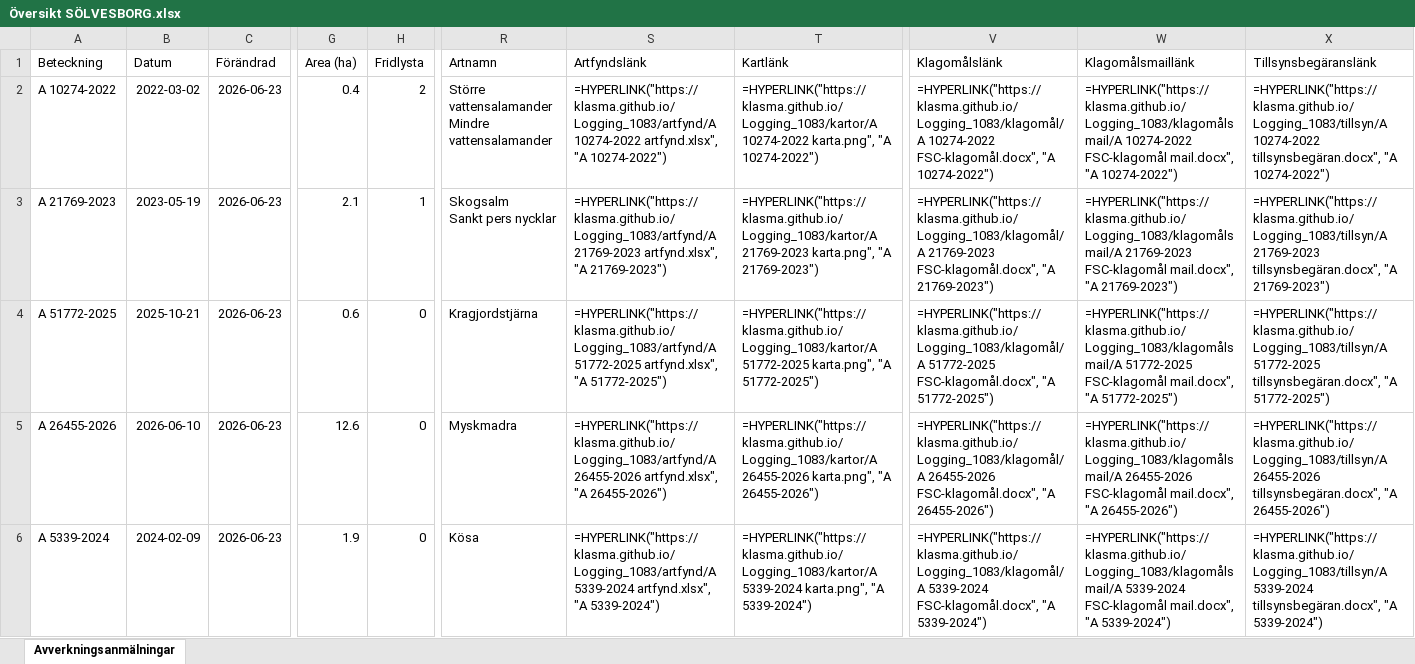
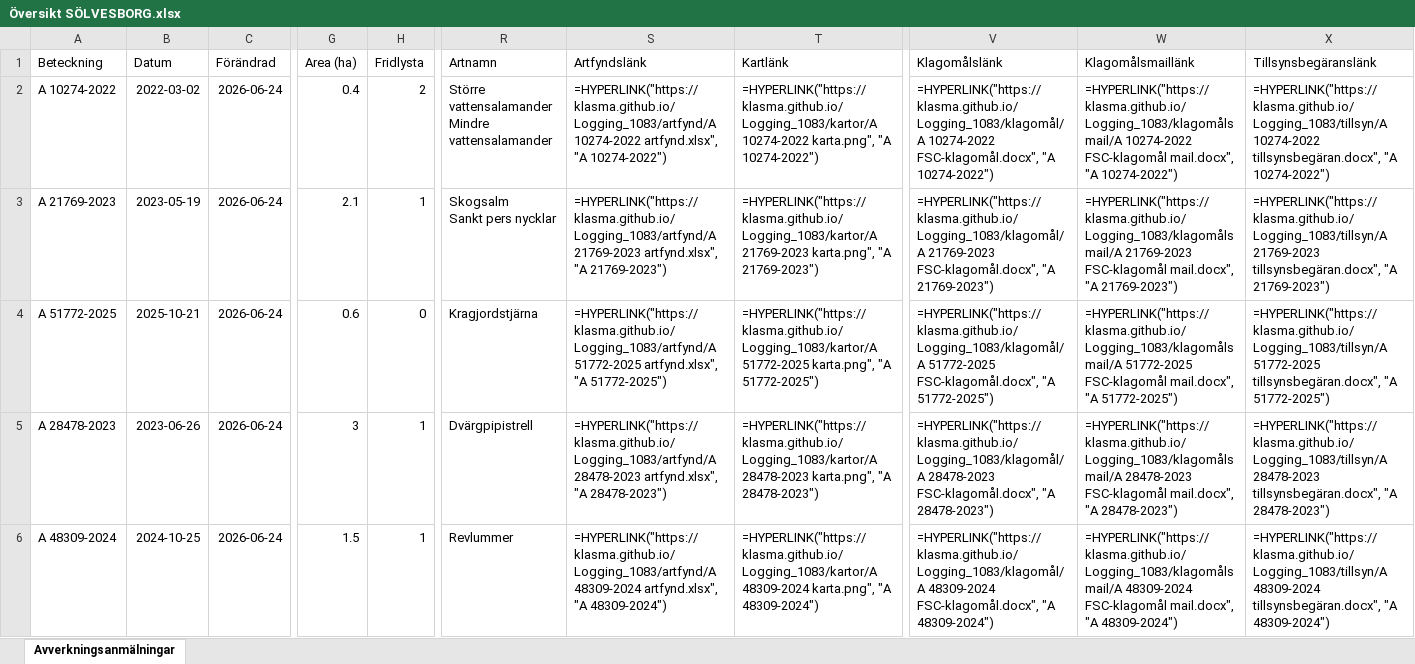
Before and after one commit to klasma/Logging_1083, an Excel workbook: Översikt SÖLVESBORG.xlsx, sheet Avverkningsanmälningar, drawn as a sheet; only a part is shown, gaps mark what is left out; values as stored, in another font and other column widths than the file's, no borders; formulas without a stored value are shown as written; the diff covers the shown part only; the diff names each change by its address in the sheet, - before the commit and + after, or states it on an @@ line.

```diff
--- a/Översikt SÖLVESBORG.xlsx (sheet Avverkningsanmälningar)
+++ b/Översikt SÖLVESBORG.xlsx (sheet Avverkningsanmälningar)
-C2:C6 (Förändrad): 2026-06-23
+C2:C6 (Förändrad): 2026-06-24
-A5 (Beteckning): A 26455-2026
+A5 (Beteckning): A 28478-2023
-B5 (Datum): 2026-06-10
+B5 (Datum): 2023-06-26
-G5 (Area (ha)): 12.6
+G5 (Area (ha)): 3
-H5:H6 (Fridlysta): 0
+H5:H6 (Fridlysta): 1
-R5 (Artnamn): Myskmadra
+R5 (Artnamn): Dvärgpipistrell
-S5 (Artfyndslänk): =HYPERLINK("https://klasma.github.io/Logging_1083/artfynd/A 26455-2026 artfynd.xlsx", "A 26455-2026")
+S5 (Artfyndslänk): =HYPERLINK("https://klasma.github.io/Logging_1083/artfynd/A 28478-2023 artfynd.xlsx", "A 28478-2023")
-T5 (Kartlänk): =HYPERLINK("https://klasma.github.io/Logging_1083/kartor/A 26455-2026 karta.png", "A 26455-2026")
+T5 (Kartlänk): =HYPERLINK("https://klasma.github.io/Logging_1083/kartor/A 28478-2023 karta.png", "A 28478-2023")
-V5 (Klagomålslänk): =HYPERLINK("https://klasma.github.io/Logging_1083/klagomål/A 26455-2026 FSC-klagomål.docx", "A 26455-2026")
+V5 (Klagomålslänk): =HYPERLINK("https://klasma.github.io/Logging_1083/klagomål/A 28478-2023 FSC-klagomål.docx", "A 28478-2023")
-W5 (Klagomålsmaillänk): =HYPERLINK("https://klasma.github.io/Logging_1083/klagomålsmail/A 26455-2026 FSC-klagomål mail.docx", "A 26455-2026")
+W5 (Klagomålsmaillänk): =HYPERLINK("https://klasma.github.io/Logging_1083/klagomålsmail/A 28478-2023 FSC-klagomål mail.docx", "A 28478-2023")
-X5 (Tillsynsbegäranslänk): =HYPERLINK("https://klasma.github.io/Logging_1083/tillsyn/A 26455-2026 tillsynsbegäran.docx", "A 26455-2026")
+X5 (Tillsynsbegäranslänk): =HYPERLINK("https://klasma.github.io/Logging_1083/tillsyn/A 28478-2023 tillsynsbegäran.docx", "A 28478-2023")
-A6 (Beteckning): A 5339-2024
+A6 (Beteckning): A 48309-2024
-B6 (Datum): 2024-02-09
+B6 (Datum): 2024-10-25
-G6 (Area (ha)): 1.9
+G6 (Area (ha)): 1.5
-R6 (Artnamn): Kösa
+R6 (Artnamn): Revlummer
-S6 (Artfyndslänk): =HYPERLINK("https://klasma.github.io/Logging_1083/artfynd/A 5339-2024 artfynd.xlsx", "A 5339-2024")
+S6 (Artfyndslänk): =HYPERLINK("https://klasma.github.io/Logging_1083/artfynd/A 48309-2024 artfynd.xlsx", "A 48309-2024")
-T6 (Kartlänk): =HYPERLINK("https://klasma.github.io/Logging_1083/kartor/A 5339-2024 karta.png", "A 5339-2024")
+T6 (Kartlänk): =HYPERLINK("https://klasma.github.io/Logging_1083/kartor/A 48309-2024 karta.png", "A 48309-2024")
-V6 (Klagomålslänk): =HYPERLINK("https://klasma.github.io/Logging_1083/klagomål/A 5339-2024 FSC-klagomål.docx", "A 5339-2024")
+V6 (Klagomålslänk): =HYPERLINK("https://klasma.github.io/Logging_1083/klagomål/A 48309-2024 FSC-klagomål.docx", "A 48309-2024")
-W6 (Klagomålsmaillänk): =HYPERLINK("https://klasma.github.io/Logging_1083/klagomålsmail/A 5339-2024 FSC-klagomål mail.docx", "A 5339-2024")
+W6 (Klagomålsmaillänk): =HYPERLINK("https://klasma.github.io/Logging_1083/klagomålsmail/A 48309-2024 FSC-klagomål mail.docx", "A 48309-2024")
-X6 (Tillsynsbegäranslänk): =HYPERLINK("https://klasma.github.io/Logging_1083/tillsyn/A 5339-2024 tillsynsbegäran.docx", "A 5339-2024")
+X6 (Tillsynsbegäranslänk): =HYPERLINK("https://klasma.github.io/Logging_1083/tillsyn/A 48309-2024 tillsynsbegäran.docx", "A 48309-2024")
```
Also changed, not shown: 334 edited cells elsewhere in this sheet, artfynd/A 21769-2023 artfynd.xlsx, artfynd/A 26455-2026 artfynd.xlsx, 39 other files.
